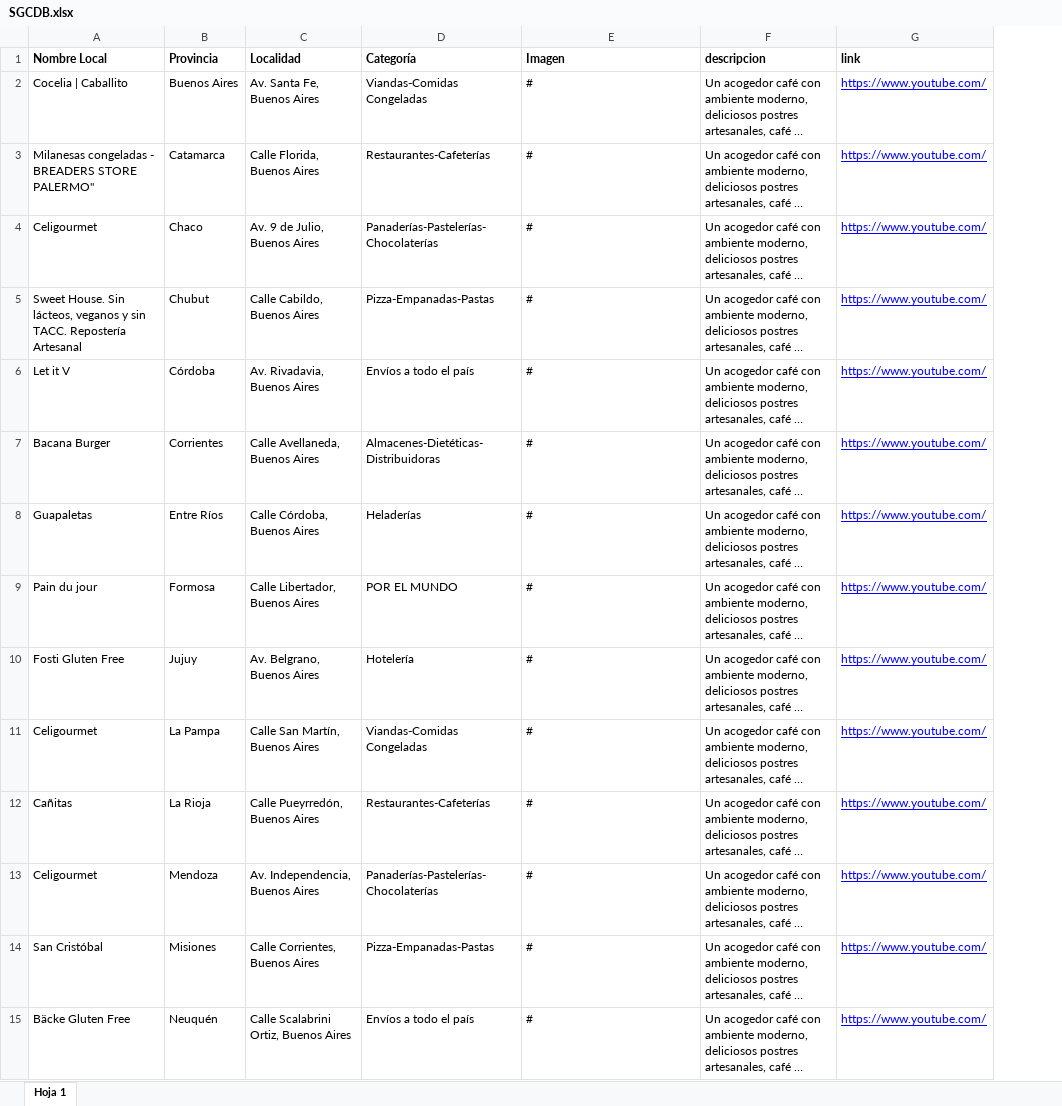
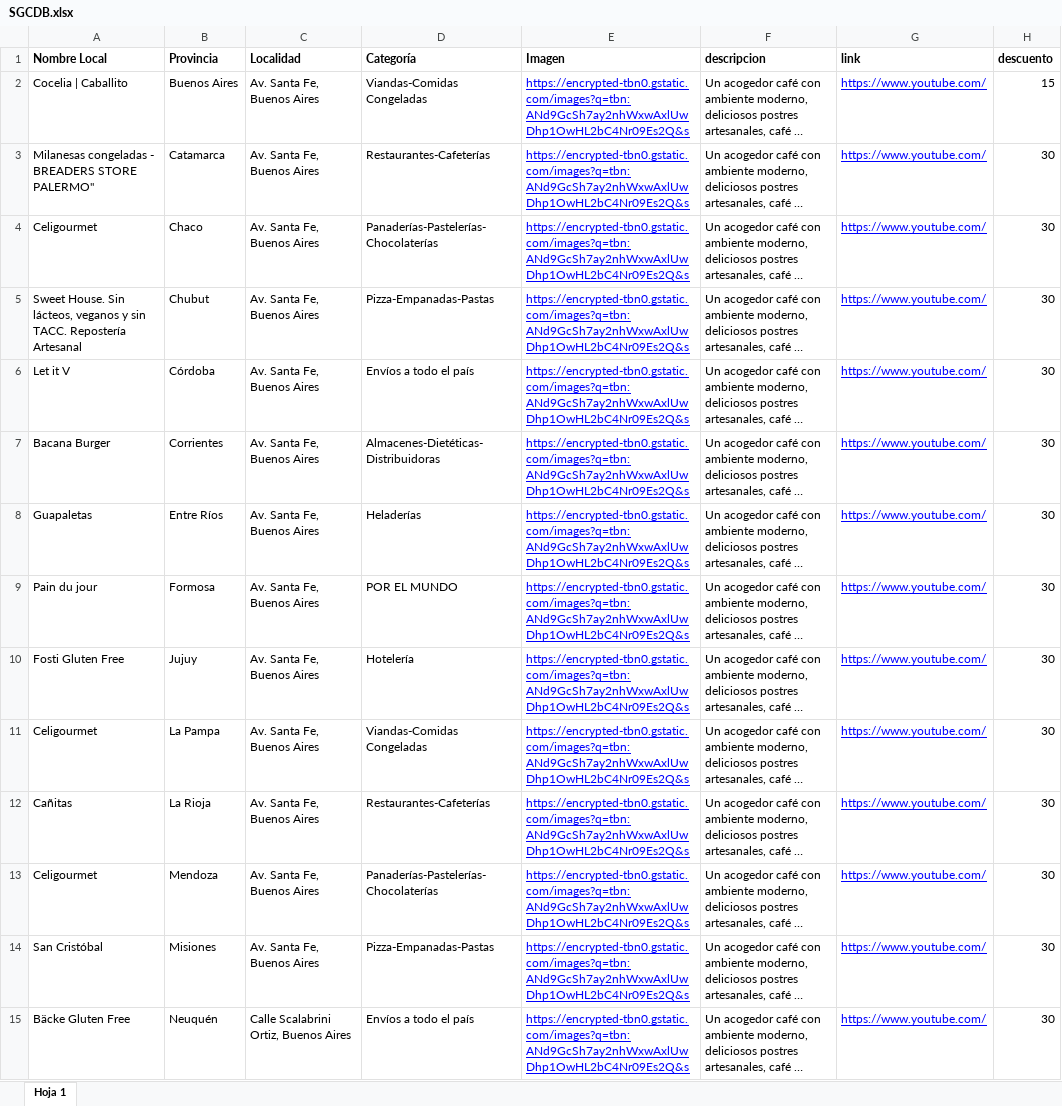
Before and after one commit to jazminniew/sin-gluten-company, an Excel workbook: public/SGCDB.xlsx, sheet Hoja 1, drawn as a sheet; only a part is shown; long unchanged cells end in …; values as stored, in another font and other column widths than the file's, no borders; charts and pictures and table styles not drawn; the diff covers the shown part only; the diff names each change by its address in the sheet, - before the commit and + after, or states it on an @@ line.

```diff
--- a/public/SGCDB.xlsx (sheet Hoja 1)
+++ b/public/SGCDB.xlsx (sheet Hoja 1)
+column H (descuento), rows 2-15: 15 | 30 | 30 | 30 | 30 | 30 | 30 | 30 | 30 | 30 | 30 | 30 | 30 | 30
-E2:E15 (Imagen): #
+E2:E15 (Imagen): https://encrypted-tbn0.gstatic.com/images?q=tbn:ANd9GcSh7ay2nhWxwAxlUwDhp1OwHL2bC4Nr09Es2Q&s
@@ E2:E15 underline: off → on, text colour: black → #0000FF @@
-C3 (Localidad): Calle Florida, Buenos Aires
+C3 (Localidad): Av. Santa Fe, Buenos Aires
-C4 (Localidad): Av. 9 de Julio, Buenos Aires
+C4 (Localidad): Av. Santa Fe, Buenos Aires
-C5 (Localidad): Calle Cabildo, Buenos Aires
+C5 (Localidad): Av. Santa Fe, Buenos Aires
-C6 (Localidad): Av. Rivadavia, Buenos Aires
+C6 (Localidad): Av. Santa Fe, Buenos Aires
-C7 (Localidad): Calle Avellaneda, Buenos Aires
+C7 (Localidad): Av. Santa Fe, Buenos Aires
-C8 (Localidad): Calle Córdoba, Buenos Aires
+C8 (Localidad): Av. Santa Fe, Buenos Aires
-C9 (Localidad): Calle Libertador, Buenos Aires
+C9 (Localidad): Av. Santa Fe, Buenos Aires
-C10 (Localidad): Av. Belgrano, Buenos Aires
+C10 (Localidad): Av. Santa Fe, Buenos Aires
-C11 (Localidad): Calle San Martín, Buenos Aires
+C11 (Localidad): Av. Santa Fe, Buenos Aires
-C12 (Localidad): Calle Pueyrredón, Buenos Aires
+C12 (Localidad): Av. Santa Fe, Buenos Aires
-C13 (Localidad): Av. Independencia, Buenos Aires
+C13 (Localidad): Av. Santa Fe, Buenos Aires
-C14 (Localidad): Calle Corrientes, Buenos Aires
+C14 (Localidad): Av. Santa Fe, Buenos Aires
```
Also changed, not shown: 720 edited cells and cell formats elsewhere in this sheet, 28 other files.
